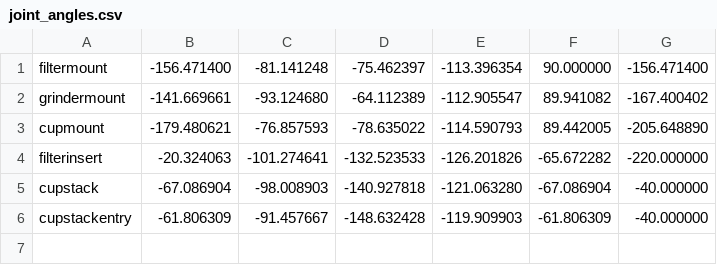
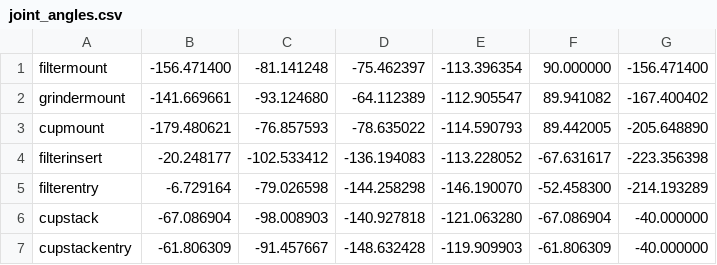
Before and after one commit to zebbarry/manipulators, a CSV file: joint_angles.csv, drawn as a sheet.

Commit message:
Working insert filter

```diff
--- a/joint_angles.csv
+++ b/joint_angles.csv
@@ -3,3 +3,4 @@ grindermount, -141.669661, -93.124680, -64.112389, -112.905547, 89.941082, -167.
 cupmount, -179.480621, -76.857593, -78.635022, -114.590793, 89.442005, -205.648890
-filterinsert, -20.324063, -101.274641, -132.523533, -126.201826, -65.672282, -220.000000
+filterinsert, -20.248177, -102.533412, -136.194083, -113.228052, -67.631617, -223.356398
+filterentry, -6.729164, -79.026598, -144.258298, -146.190070, -52.458300, -214.193289
 cupstack, -67.086904, -98.008903, -140.927818, -121.063280, -67.086904, -40.000000
```
Also changed, not shown: reference_frames.csv, 5 other files.
